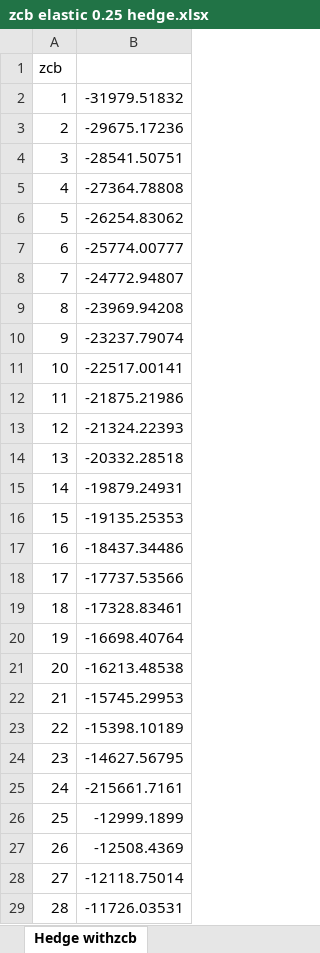
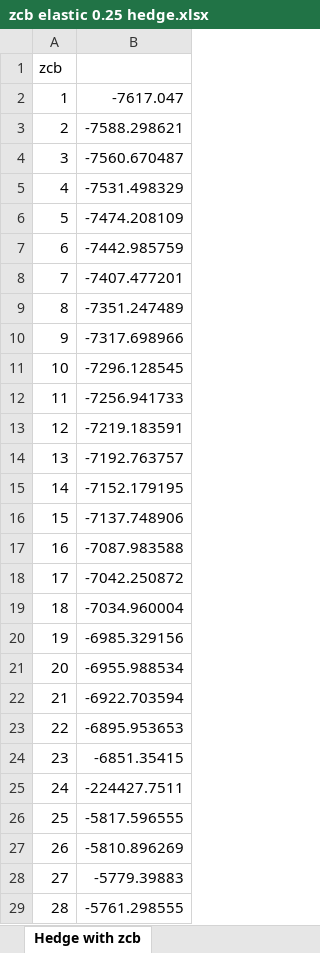
Before and after one commit to florishaverman/Seminar-QF, an Excel workbook: Data/zcb elastic 0.25 hedge.xlsx, sheet Hedge with zcb, drawn as a sheet; only a part is shown; values as stored, in another font and other column widths than the file's, no borders; the diff covers the shown part only; the diff names each change by its address in the sheet, - before the commit and + after, or states it on an @@ line.

```diff
--- a/Data/zcb elastic 0.25 hedge.xlsx (sheet Hedge with zcb)
+++ b/Data/zcb elastic 0.25 hedge.xlsx (sheet Hedge with zcb)
-sheet tab: Hedge withzcb
+sheet tab: Hedge with zcb
-B2: -31979.51832
+B2: -7617.047
-B3: -29675.17236
+B3: -7588.298621
-B4: -28541.50751
+B4: -7560.670487
-B5: -27364.78808
+B5: -7531.498329
-B6: -26254.83062
+B6: -7474.208109
-B7: -25774.00777
+B7: -7442.985759
-B8: -24772.94807
+B8: -7407.477201
-B9: -23969.94208
+B9: -7351.247489
-B10: -23237.79074
+B10: -7317.698966
-B11: -22517.00141
+B11: -7296.128545
-B12: -21875.21986
+B12: -7256.941733
-B13: -21324.22393
+B13: -7219.183591
-B14: -20332.28518
+B14: -7192.763757
-B15: -19879.24931
+B15: -7152.179195
-B16: -19135.25353
+B16: -7137.748906
-B17: -18437.34486
+B17: -7087.983588
-B18: -17737.53566
+B18: -7042.250872
-B19: -17328.83461
+B19: -7034.960004
-B20: -16698.40764
+B20: -6985.329156
-B21: -16213.48538
+B21: -6955.988534
-B22: -15745.29953
+B22: -6922.703594
-B23: -15398.10189
+B23: -6895.953653
-B24: -14627.56795
+B24: -6851.35415
-B25: -215661.7161
+B25: -224427.7511
-B26: -12999.1899
+B26: -5817.596555
-B27: -12508.4369
+B27: -5810.896269
-B28: -12118.75014
+B28: -5779.39883
-B29: -11726.03531
+B29: -5761.298555
```
Also changed, not shown: 92 edited cells elsewhere in this sheet, Data/SimulatedCFnRates.xlsx, Data/zcb elastic 0.1 hedge.xlsx, 10 other files.
